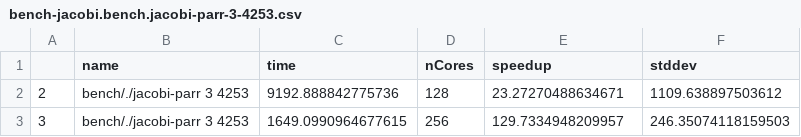
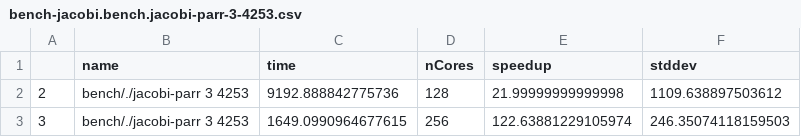
Before and after one commit to Parrows/Parrows, a CSV file: paper/content/benchmarks/distributed-jacobi/bench-jacobi.bench.jacobi-parr-3-4253.csv, drawn as a sheet.

```diff
--- a/paper/content/benchmarks/distributed-jacobi/bench-jacobi.bench.jacobi-parr-3-4253.csv
+++ b/paper/content/benchmarks/distributed-jacobi/bench-jacobi.bench.jacobi-parr-3-4253.csv
@@ -1,3 +1,3 @@
 "","name","time","nCores","speedup","stddev"
-"2","bench/./jacobi-parr 3 4253",9192.888842775736,128,23.27270488634671,1109.638897503612
-"3","bench/./jacobi-parr 3 4253",1649.0990964677615,256,129.7334948209957,246.35074118159503
+"2","bench/./jacobi-parr 3 4253",9192.888842775736,128,21.99999999999998,1109.638897503612
+"3","bench/./jacobi-parr 3 4253",1649.0990964677615,256,122.63881229105974,246.35074118159503
```
Also changed, not shown: paper/content/benchmarks/distributed-jacobi/3-4253-diff.csv, paper/content/benchmarks/distributed-jacobi/bench-jacobi.bench.jacobi-eden-3-4253.csv, 1 other file.
